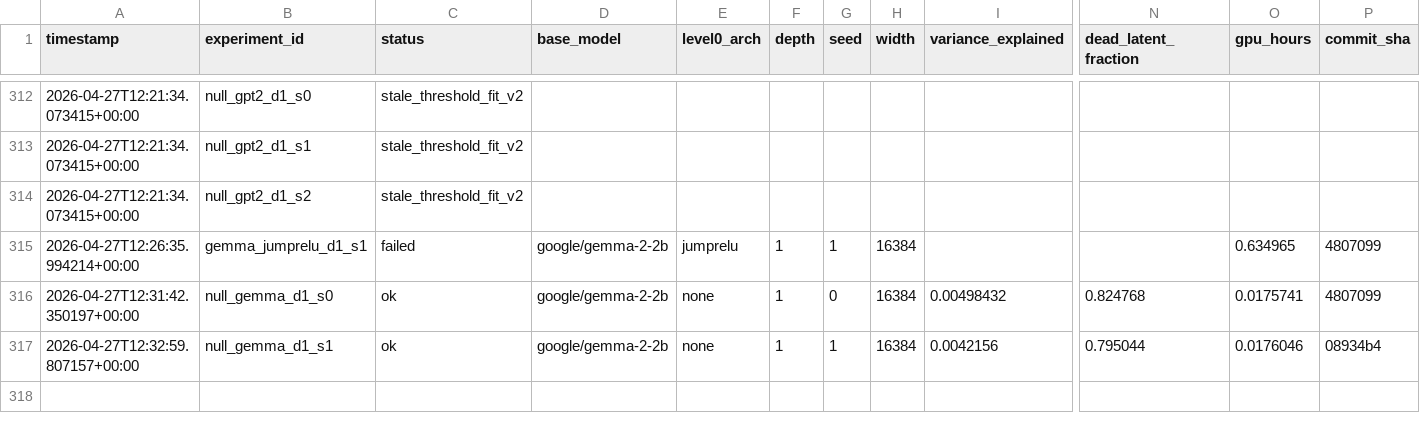
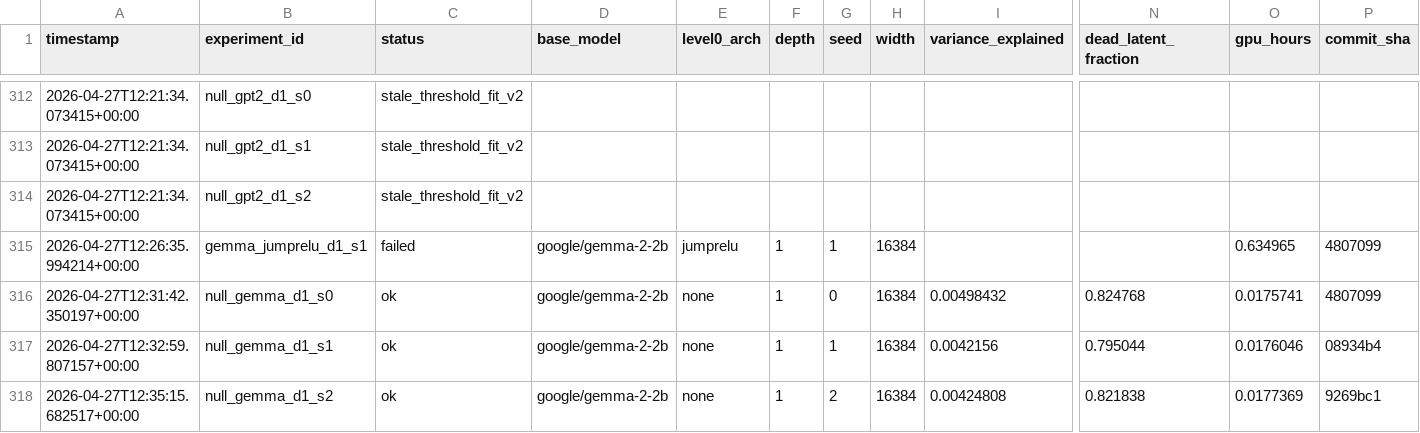
Before and after one commit to aragorn-w/sae-recursive-depth, a TSV file: experiments/results.tsv, drawn as a sheet; only a part is shown, gaps mark what is left out; rows hold the shown columns only; the diff names each change by its address in the sheet, - before the commit and + after, or states it on an @@ line.

```diff
--- a/experiments/results.tsv
+++ b/experiments/results.tsv
+row 318: 2026-04-27T12:35:15.682517+00:00 | null_gemma_d1_s2 | ok | google/gemma-2-2b | none | 1 | 2 | 16384 | 0.00424808 | 0.821838 | 0.0177369 | 9269bc1
```
Also changed, not shown: experiments/pwmcc_posthoc.tsv, 2 other files.
